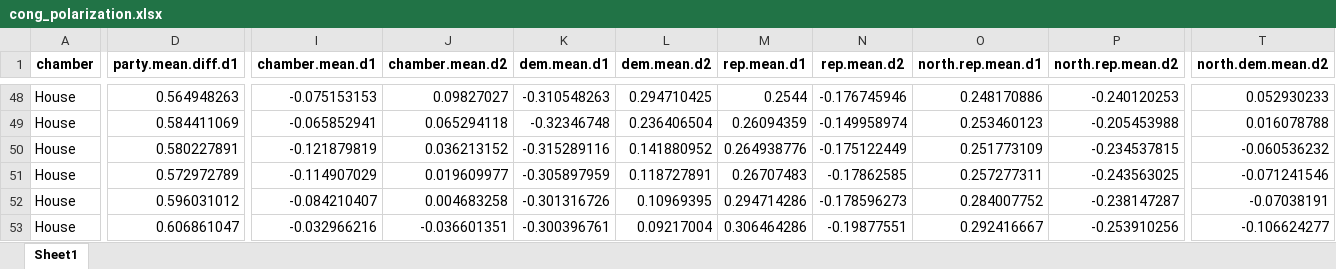
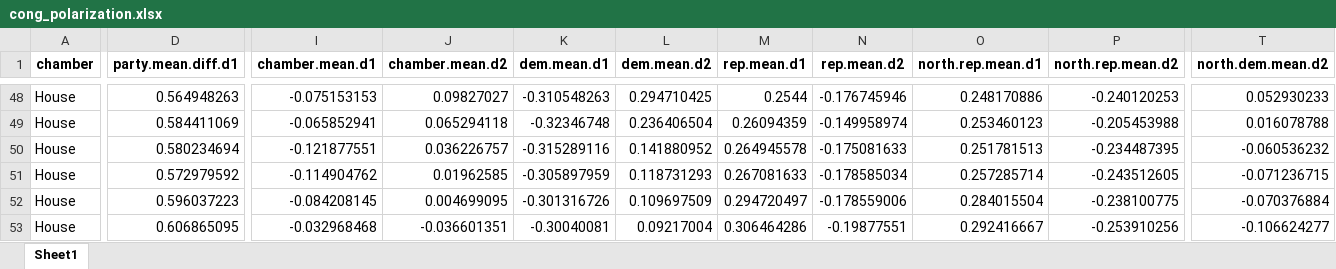
Before and after one commit to judgelord/Dissertation-1, an Excel workbook: data/cong_polarization.xlsx, sheet Sheet1, drawn as a sheet; only a part is shown, gaps mark what is left out; values as stored, in another font and other column widths than the file's, no borders; the diff covers the shown part only; the diff names each change by its address in the sheet, - before the commit and + after, or states it on an @@ line.

```diff
--- a/data/cong_polarization.xlsx (sheet Sheet1)
+++ b/data/cong_polarization.xlsx (sheet Sheet1)
-D50 (party.mean.diff.d1): 0.580227891
+D50 (party.mean.diff.d1): 0.580234694
-I50 (chamber.mean.d1): -0.121879819
+I50 (chamber.mean.d1): -0.121877551
-J50 (chamber.mean.d2): 0.036213152
+J50 (chamber.mean.d2): 0.036226757
-M50 (rep.mean.d1): 0.264938776
+M50 (rep.mean.d1): 0.264945578
-N50 (rep.mean.d2): -0.175122449
+N50 (rep.mean.d2): -0.175081633
-O50 (north.rep.mean.d1): 0.251773109
+O50 (north.rep.mean.d1): 0.251781513
-P50 (north.rep.mean.d2): -0.234537815
+P50 (north.rep.mean.d2): -0.234487395
-D51 (party.mean.diff.d1): 0.572972789
+D51 (party.mean.diff.d1): 0.572979592
-I51 (chamber.mean.d1): -0.114907029
+I51 (chamber.mean.d1): -0.114904762
-J51 (chamber.mean.d2): 0.019609977
+J51 (chamber.mean.d2): 0.01962585
-L51 (dem.mean.d2): 0.118727891
+L51 (dem.mean.d2): 0.118731293
-M51 (rep.mean.d1): 0.26707483
+M51 (rep.mean.d1): 0.267081633
-N51 (rep.mean.d2): -0.17862585
+N51 (rep.mean.d2): -0.178585034
-O51 (north.rep.mean.d1): 0.257277311
+O51 (north.rep.mean.d1): 0.257285714
-P51 (north.rep.mean.d2): -0.243563025
+P51 (north.rep.mean.d2): -0.243512605
-T51 (north.dem.mean.d2): -0.071241546
+T51 (north.dem.mean.d2): -0.071236715
-D52 (party.mean.diff.d1): 0.596031012
+D52 (party.mean.diff.d1): 0.596037223
-I52 (chamber.mean.d1): -0.084210407
+I52 (chamber.mean.d1): -0.084208145
-J52 (chamber.mean.d2): 0.004683258
+J52 (chamber.mean.d2): 0.004699095
-L52 (dem.mean.d2): 0.10969395
+L52 (dem.mean.d2): 0.109697509
-M52 (rep.mean.d1): 0.294714286
+M52 (rep.mean.d1): 0.294720497
-N52 (rep.mean.d2): -0.178596273
+N52 (rep.mean.d2): -0.178559006
-O52 (north.rep.mean.d1): 0.284007752
+O52 (north.rep.mean.d1): 0.284015504
-P52 (north.rep.mean.d2): -0.238147287
+P52 (north.rep.mean.d2): -0.238100775
-T52 (north.dem.mean.d2): -0.07038191
+T52 (north.dem.mean.d2): -0.070376884
-D53 (party.mean.diff.d1): 0.606861047
+D53 (party.mean.diff.d1): 0.606865095
-I53 (chamber.mean.d1): -0.032966216
+I53 (chamber.mean.d1): -0.032968468
-K53 (dem.mean.d1): -0.300396761
+K53 (dem.mean.d1): -0.30040081
```
Also changed, not shown: 1 added row, 1 removed row and 457 edited cells elsewhere in this sheet, data/Raw Data/MilEditorialsTxt.xlsx, 19 other files.
